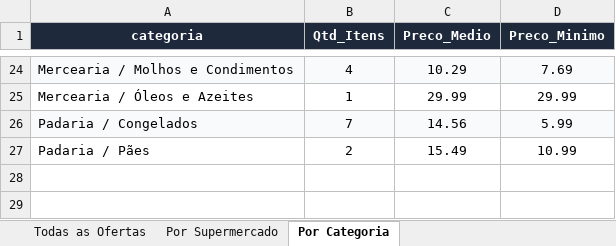
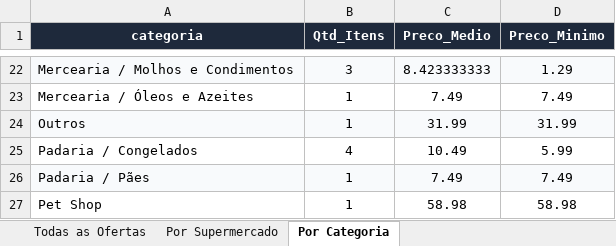
Before and after one commit to AVerz26/Weekly-Flyers-Scraper, an Excel workbook: docs/data/latest_results.xlsx, sheet Por Categoria, drawn as a sheet; only a part is shown, gaps mark what is left out; values as stored, in another font and other column widths than the file's, no borders; addresses are those after the commit; the diff covers the shown part only; the diff names each change by its address in the sheet, - before the commit and + after, or states it on an @@ line.

```diff
--- a/docs/data/latest_results.xlsx (sheet Por Categoria)
+++ b/docs/data/latest_results.xlsx (sheet Por Categoria)
-B22 (Qtd_Itens): 4
+B22 (Qtd_Itens): 3
-C22 (Preco_Medio): 10.29
+C22 (Preco_Medio): 8.423333333
-D22 (Preco_Minimo): 7.69
+D22 (Preco_Minimo): 1.29
-C23 (Preco_Medio): 29.99
+C23 (Preco_Medio): 7.49
-D23 (Preco_Minimo): 29.99
+D23 (Preco_Minimo): 7.49
+row 24: Outros | 1 | 31.99 | 31.99
-A25:D25 fill: #F8FAFC
+A25:D25 fill: none
-B25 (Qtd_Itens): 7
+B25 (Qtd_Itens): 4
-C25 (Preco_Medio): 14.56
+C25 (Preco_Medio): 10.49
-A26:D26 fill: none
+A26:D26 fill: #F8FAFC
-B26 (Qtd_Itens): 2
+B26 (Qtd_Itens): 1
-C26 (Preco_Medio): 15.49
+C26 (Preco_Medio): 7.49
-D26 (Preco_Minimo): 10.99
+D26 (Preco_Minimo): 7.49
+row 27: Pet Shop | 1 | 58.98 | 58.98
```
Also changed, not shown: 2 removed rows, 54 edited cells and cell formats elsewhere in this sheet, sheet Todas as Ofertas, sheet Por Supermercado, 3 other files.
